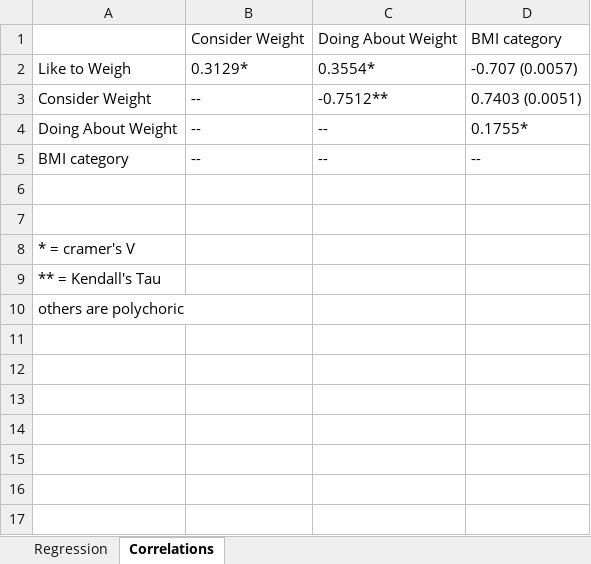
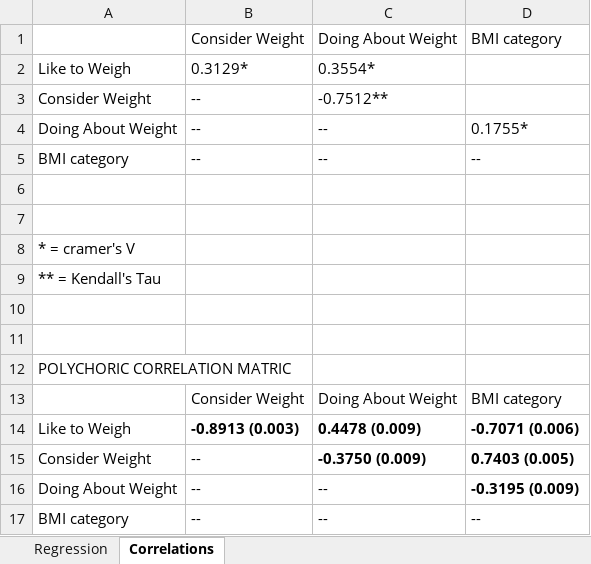
Before and after one commit to sarahVanAlsten/NHANES_wt, an Excel workbook: writing/output_table.xlsx, sheet Correlations, drawn as a sheet; values as stored, in another font and other column widths than the file's, no borders; addresses are those after the commit; the diff names each change by its address in the sheet, - before the commit and + after, or states it on an @@ line.

```diff
--- a/writing/output_table.xlsx (sheet Correlations)
+++ b/writing/output_table.xlsx (sheet Correlations)
-D2: -0.707 (0.0057)
+D2: (empty)
-D3: 0.7403 (0.0051)
+D3: (empty)
+row 10: (empty)
+row 11: (empty)
-A12: others are polychoric
+A12: POLYCHORIC CORRELATION MATRIC
+row 13:  | Consider Weight | Doing About Weight | BMI category
+row 14: Like to Weigh | -0.8913 (0.003) | 0.4478 (0.009) | -0.7071 (0.006)
+row 15: Consider Weight | -- | -0.3750 (0.009) | 0.7403 (0.005)
+row 16: Doing About Weight | -- | -- | -0.3195 (0.009)
+row 17: BMI category | -- | -- | --
```
Also changed, not shown: sheet Regression, 3 other files.
